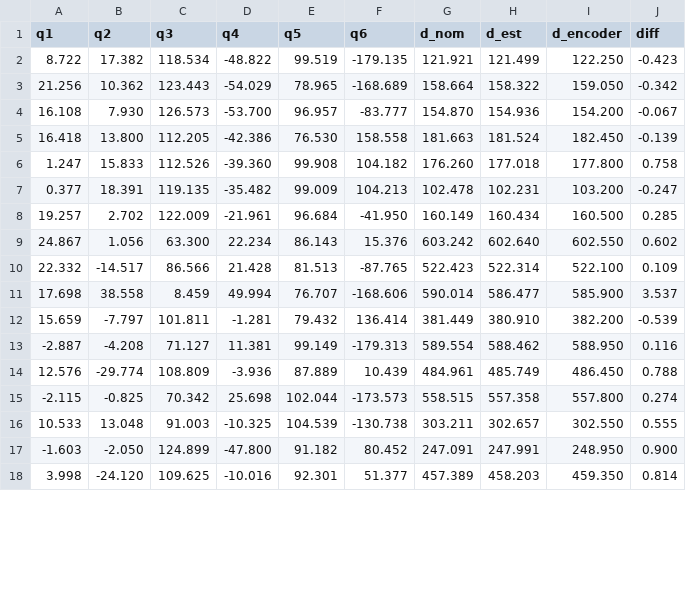
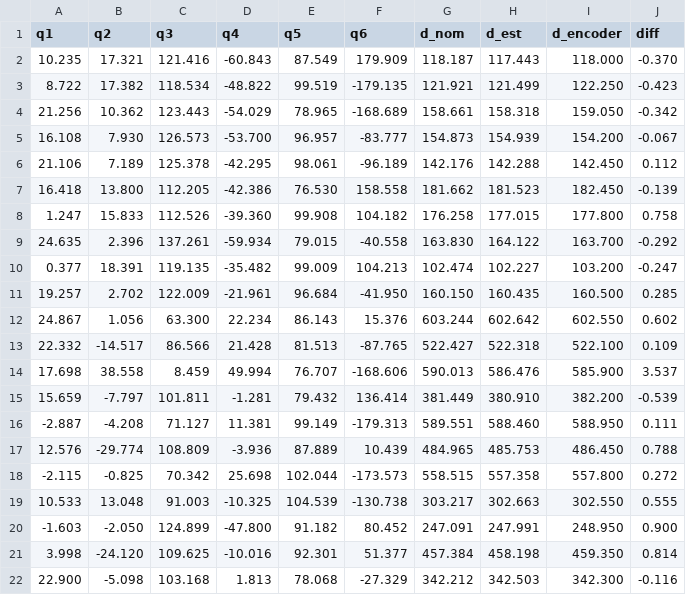
Before and after one commit to Flrxx/calibration_sim, a CSV file: results/ARM95/validation_results_real.csv, drawn as a sheet; only a part is shown; the diff covers the shown part only.

```diff
--- a/results/ARM95/validation_results_real.csv
+++ b/results/ARM95/validation_results_real.csv
@@ -1,18 +1,22 @@
 q1,q2,q3,q4,q5,q6,d_nom,d_est,d_encoder,diff
+10.235,17.321,121.416,-60.843,87.549,179.909,118.187,117.443,118.000,-0.370
 8.722,17.382,118.534,-48.822,99.519,-179.135,121.921,121.499,122.250,-0.423
-21.256,10.362,123.443,-54.029,78.965,-168.689,158.664,158.322,159.050,-0.342
-16.108,7.930,126.573,-53.700,96.957,-83.777,154.870,154.936,154.200,-0.067
-16.418,13.800,112.205,-42.386,76.530,158.558,181.663,181.524,182.450,-0.139
-1.247,15.833,112.526,-39.360,99.908,104.182,176.260,177.018,177.800,0.758
-0.377,18.391,119.135,-35.482,99.009,104.213,102.478,102.231,103.200,-0.247
-19.257,2.702,122.009,-21.961,96.684,-41.950,160.149,160.434,160.500,0.285
-24.867,1.056,63.300,22.234,86.143,15.376,603.242,602.640,602.550,0.602
-22.332,-14.517,86.566,21.428,81.513,-87.765,522.423,522.314,522.100,0.109
-17.698,38.558,8.459,49.994,76.707,-168.606,590.014,586.477,585.900,3.537
+21.256,10.362,123.443,-54.029,78.965,-168.689,158.661,158.318,159.050,-0.342
+16.108,7.930,126.573,-53.700,96.957,-83.777,154.873,154.939,154.200,-0.067
+21.106,7.189,125.378,-42.295,98.061,-96.189,142.176,142.288,142.450,0.112
+16.418,13.800,112.205,-42.386,76.530,158.558,181.662,181.523,182.450,-0.139
+1.247,15.833,112.526,-39.360,99.908,104.182,176.258,177.015,177.800,0.758
+24.635,2.396,137.261,-59.934,79.015,-40.558,163.830,164.122,163.700,-0.292
+0.377,18.391,119.135,-35.482,99.009,104.213,102.474,102.227,103.200,-0.247
+19.257,2.702,122.009,-21.961,96.684,-41.950,160.150,160.435,160.500,0.285
+24.867,1.056,63.300,22.234,86.143,15.376,603.244,602.642,602.550,0.602
+22.332,-14.517,86.566,21.428,81.513,-87.765,522.427,522.318,522.100,0.109
+17.698,38.558,8.459,49.994,76.707,-168.606,590.013,586.476,585.900,3.537
 15.659,-7.797,101.811,-1.281,79.432,136.414,381.449,380.910,382.200,-0.539
--2.887,-4.208,71.127,11.381,99.149,-179.313,589.554,588.462,588.950,0.116
-12.576,-29.774,108.809,-3.936,87.889,10.439,484.961,485.749,486.450,0.788
--2.115,-0.825,70.342,25.698,102.044,-173.573,558.515,557.358,557.800,0.274
-10.533,13.048,91.003,-10.325,104.539,-130.738,303.211,302.657,302.550,0.555
+-2.887,-4.208,71.127,11.381,99.149,-179.313,589.551,588.460,588.950,0.111
+12.576,-29.774,108.809,-3.936,87.889,10.439,484.965,485.753,486.450,0.788
+-2.115,-0.825,70.342,25.698,102.044,-173.573,558.515,557.358,557.800,0.272
+10.533,13.048,91.003,-10.325,104.539,-130.738,303.217,302.663,302.550,0.555
 -1.603,-2.050,124.899,-47.800,91.182,80.452,247.091,247.991,248.950,0.900
-3.998,-24.120,109.625,-10.016,92.301,51.377,457.389,458.203,459.350,0.814
+3.998,-24.120,109.625,-10.016,92.301,51.377,457.384,458.198,459.350,0.814
+22.900,-5.098,103.168,1.813,78.068,-27.329,342.212,342.503,342.300,-0.116
```
Also changed, not shown: 2 added rows and 18 edited cells elsewhere in this file, results/ARM95/test_result.csv, results/ARM95/validation_results_sim.csv, 9 other files.
